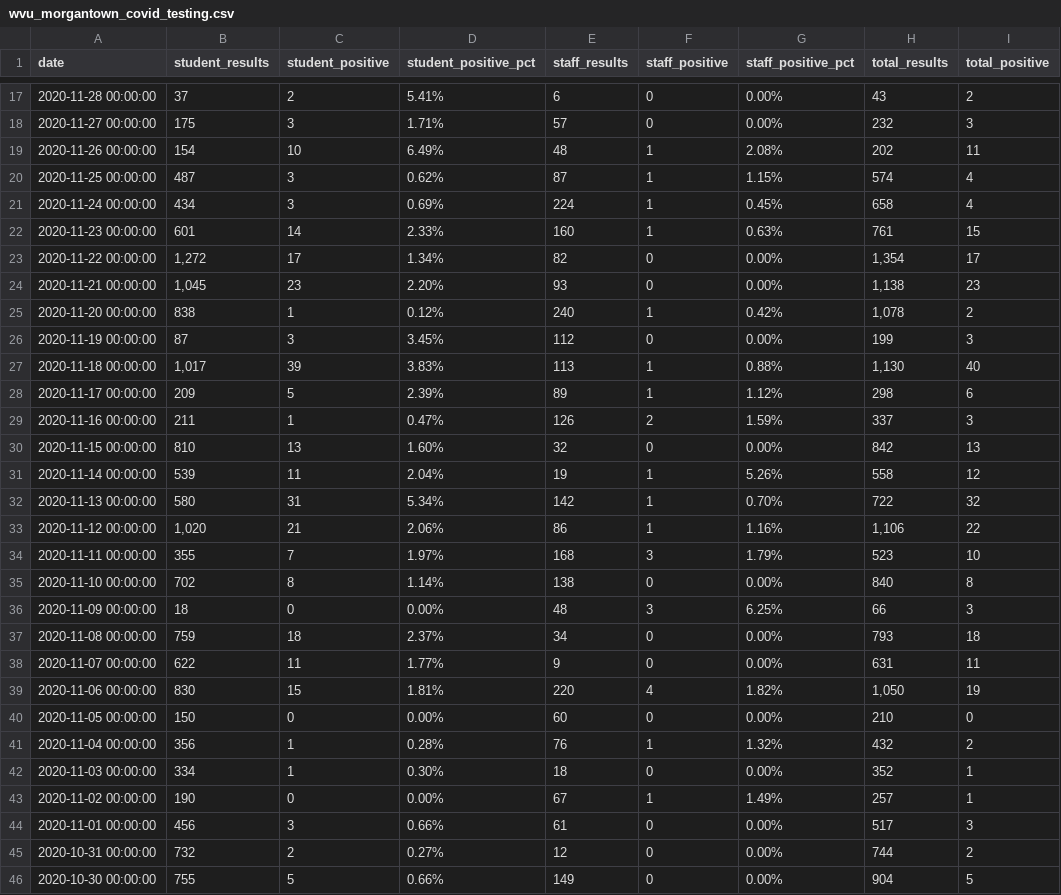
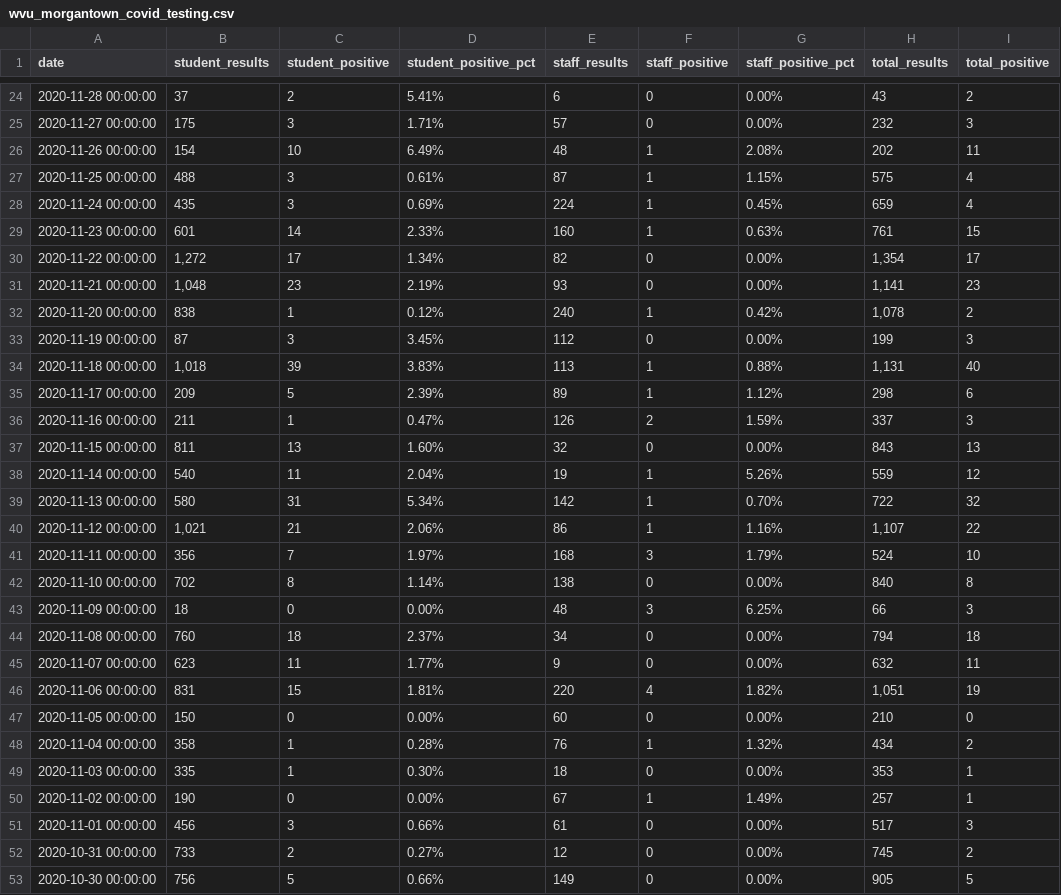
Before and after one commit to dwillis/wvu-projects, a CSV file: wvu-covid-tests/wvu_morgantown_covid_testing.csv, drawn as a sheet; only a part is shown, gaps mark what is left out; addresses are those after the commit; the diff covers the shown part only; the diff names each change by its address in the sheet, - before the commit and + after, or states it on an @@ line.

```diff
--- a/wvu-covid-tests/wvu_morgantown_covid_testing.csv
+++ b/wvu-covid-tests/wvu_morgantown_covid_testing.csv
-B27 (student_results): 487
+B27 (student_results): 488
-D27 (student_positive_pct): 0.62%
+D27 (student_positive_pct): 0.61%
-H27 (total_results): 574
+H27 (total_results): 575
-B28 (student_results): 434
+B28 (student_results): 435
-H28 (total_results): 658
+H28 (total_results): 659
-B31 (student_results): 1,045
+B31 (student_results): 1,048
-D31 (student_positive_pct): 2.20%
+D31 (student_positive_pct): 2.19%
-H31 (total_results): 1,138
+H31 (total_results): 1,141
-B34 (student_results): 1,017
+B34 (student_results): 1,018
-H34 (total_results): 1,130
+H34 (total_results): 1,131
-B37 (student_results): 810
+B37 (student_results): 811
-H37 (total_results): 842
+H37 (total_results): 843
-B38 (student_results): 539
+B38 (student_results): 540
-H38 (total_results): 558
+H38 (total_results): 559
-B40 (student_results): 1,020
+B40 (student_results): 1,021
-H40 (total_results): 1,106
+H40 (total_results): 1,107
-B41 (student_results): 355
+B41 (student_results): 356
-H41 (total_results): 523
+H41 (total_results): 524
-B44 (student_results): 759
+B44 (student_results): 760
-H44 (total_results): 793
+H44 (total_results): 794
-B45 (student_results): 622
+B45 (student_results): 623
-H45 (total_results): 631
+H45 (total_results): 632
-B46 (student_results): 830
+B46 (student_results): 831
-H46 (total_results): 1,050
+H46 (total_results): 1,051
-B48 (student_results): 356
+B48 (student_results): 358
-H48 (total_results): 432
+H48 (total_results): 434
-B49 (student_results): 334
+B49 (student_results): 335
-H49 (total_results): 352
+H49 (total_results): 353
-B52 (student_results): 732
+B52 (student_results): 733
-H52 (total_results): 744
+H52 (total_results): 745
-B53 (student_results): 755
+B53 (student_results): 756
-H53 (total_results): 904
+H53 (total_results): 905
```
Also changed, not shown: 7 added rows and 79 edited cells elsewhere in this file.
